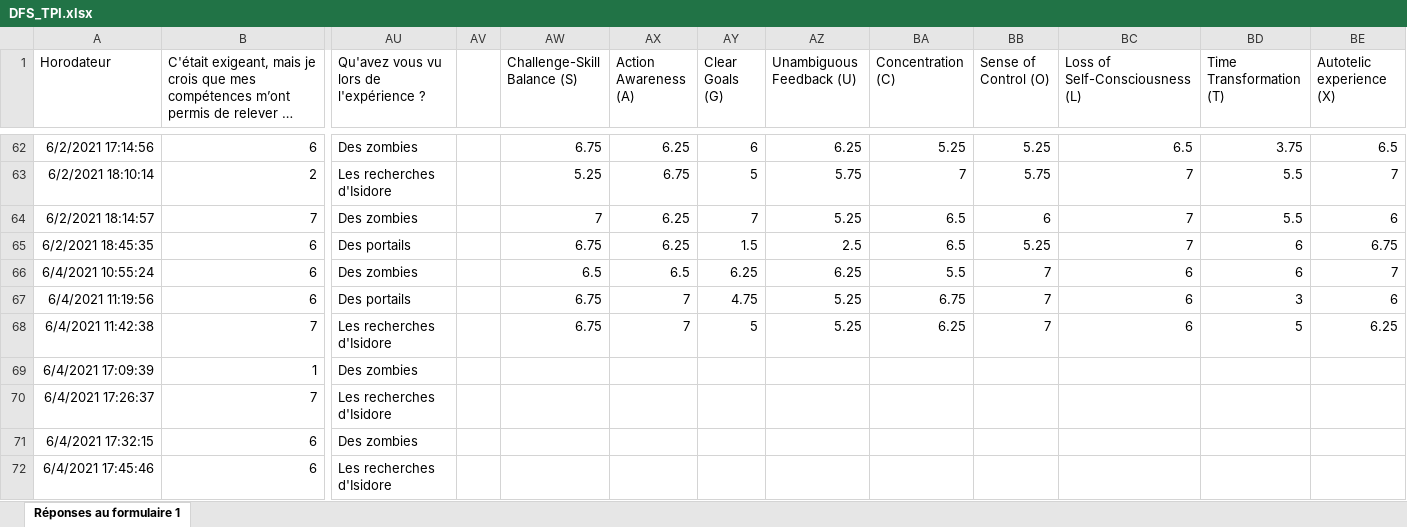
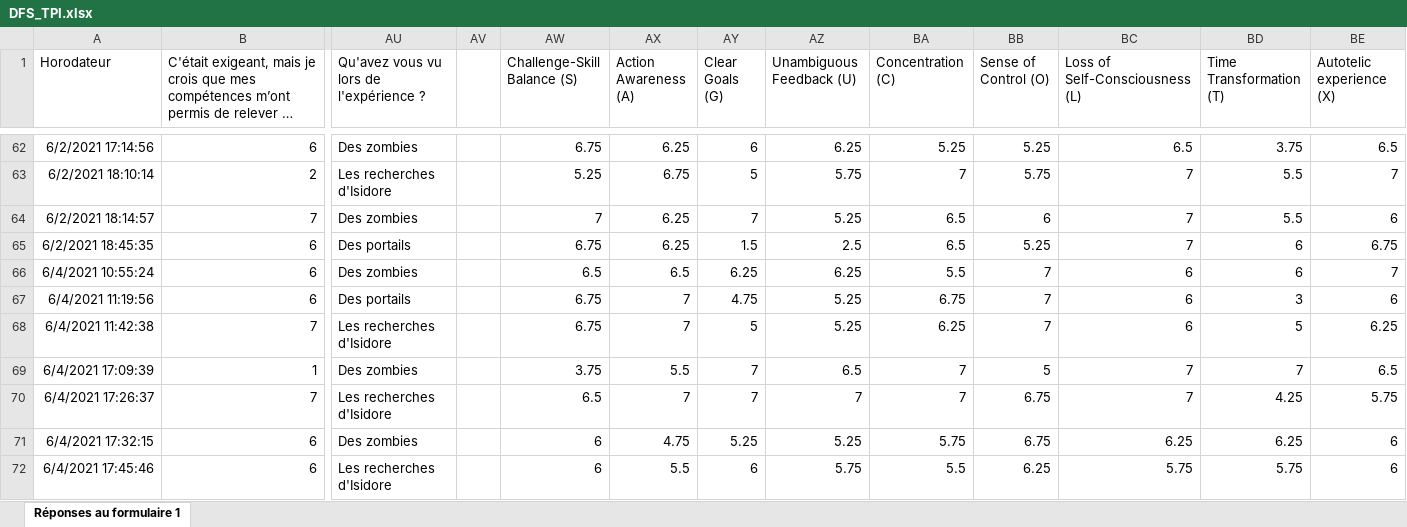
Before and after one commit to TardisOnMars/PFE_Analysis, an Excel workbook: DFS_TPI.xlsx, sheet Réponses au formulaire 1, drawn as a sheet; only a part is shown, gaps mark what is left out; long unchanged cells end in …; values as stored, in another font and other column widths than the file's, no borders; charts and pictures not drawn; the diff covers the shown part only; the diff names each change by its address in the sheet, - before the commit and + after, or states it on an @@ line.

Commit message:
Data clean and almost prepared for correlation analysis

```diff
--- a/DFS_TPI.xlsx (sheet Réponses au formulaire 1)
+++ b/DFS_TPI.xlsx (sheet Réponses au formulaire 1)
-AW69 (Challenge-Skill Balance (S)): (empty)
+AW69 (Challenge-Skill Balance (S)): 3.75
-AX69 (Action Awareness (A)): (empty)
+AX69 (Action Awareness (A)): 5.5
-AY69:AY70 (Clear Goals (G)): (empty)
+AY69:AY70 (Clear Goals (G)): 7
-AZ69 (Unambiguous Feedback (U)): (empty)
+AZ69 (Unambiguous Feedback (U)): 6.5
-BA69:BA70 (Concentration (C)): (empty)
+BA69:BA70 (Concentration (C)): 7
-BB69 (Sense of Control (O)): (empty)
+BB69 (Sense of Control (O)): 5
-BC69:BC70 (Loss of Self-Consciousness (L)): (empty)
+BC69:BC70 (Loss of Self-Consciousness (L)): 7
-BD69 (Time Transformation (T)): (empty)
+BD69 (Time Transformation (T)): 7
-BE69 (Autotelic experience (X)): (empty)
+BE69 (Autotelic experience (X)): 6.5
-AW70 (Challenge-Skill Balance (S)): (empty)
+AW70 (Challenge-Skill Balance (S)): 6.5
-AX70 (Action Awareness (A)): (empty)
+AX70 (Action Awareness (A)): 7
-AZ70 (Unambiguous Feedback (U)): (empty)
+AZ70 (Unambiguous Feedback (U)): 7
-BB70:BB71 (Sense of Control (O)): (empty)
+BB70:BB71 (Sense of Control (O)): 6.75
-BD70 (Time Transformation (T)): (empty)
+BD70 (Time Transformation (T)): 4.25
-BE70 (Autotelic experience (X)): (empty)
+BE70 (Autotelic experience (X)): 5.75
-AW71:AW72 (Challenge-Skill Balance (S)): (empty)
+AW71:AW72 (Challenge-Skill Balance (S)): 6
-AX71 (Action Awareness (A)): (empty)
+AX71 (Action Awareness (A)): 4.75
-AY71 (Clear Goals (G)): (empty)
+AY71 (Clear Goals (G)): 5.25
-AZ71 (Unambiguous Feedback (U)): (empty)
+AZ71 (Unambiguous Feedback (U)): 5.25
-BA71 (Concentration (C)): (empty)
+BA71 (Concentration (C)): 5.75
-BC71 (Loss of Self-Consciousness (L)): (empty)
+BC71 (Loss of Self-Consciousness (L)): 6.25
-BD71 (Time Transformation (T)): (empty)
+BD71 (Time Transformation (T)): 6.25
-BE71:BE72 (Autotelic experience (X)): (empty)
+BE71:BE72 (Autotelic experience (X)): 6
-AX72 (Action Awareness (A)): (empty)
+AX72 (Action Awareness (A)): 5.5
-AY72 (Clear Goals (G)): (empty)
+AY72 (Clear Goals (G)): 6
-AZ72 (Unambiguous Feedback (U)): (empty)
+AZ72 (Unambiguous Feedback (U)): 5.75
-BA72 (Concentration (C)): (empty)
+BA72 (Concentration (C)): 5.5
-BB72 (Sense of Control (O)): (empty)
+BB72 (Sense of Control (O)): 6.25
-BC72 (Loss of Self-Consciousness (L)): (empty)
+BC72 (Loss of Self-Consciousness (L)): 5.75
-BD72 (Time Transformation (T)): (empty)
+BD72 (Time Transformation (T)): 5.75
```
Also changed, not shown: 29 added rows and 153 edited cells elsewhere in this sheet, 5_Traits.xlsx, 3 other files.
